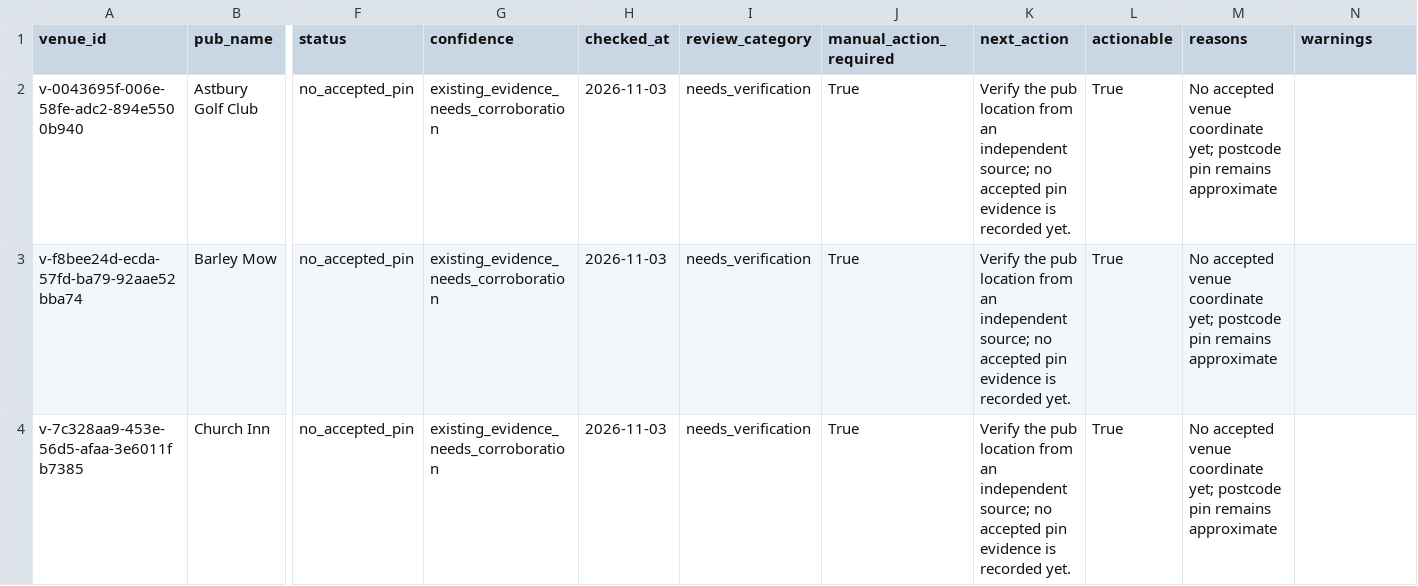
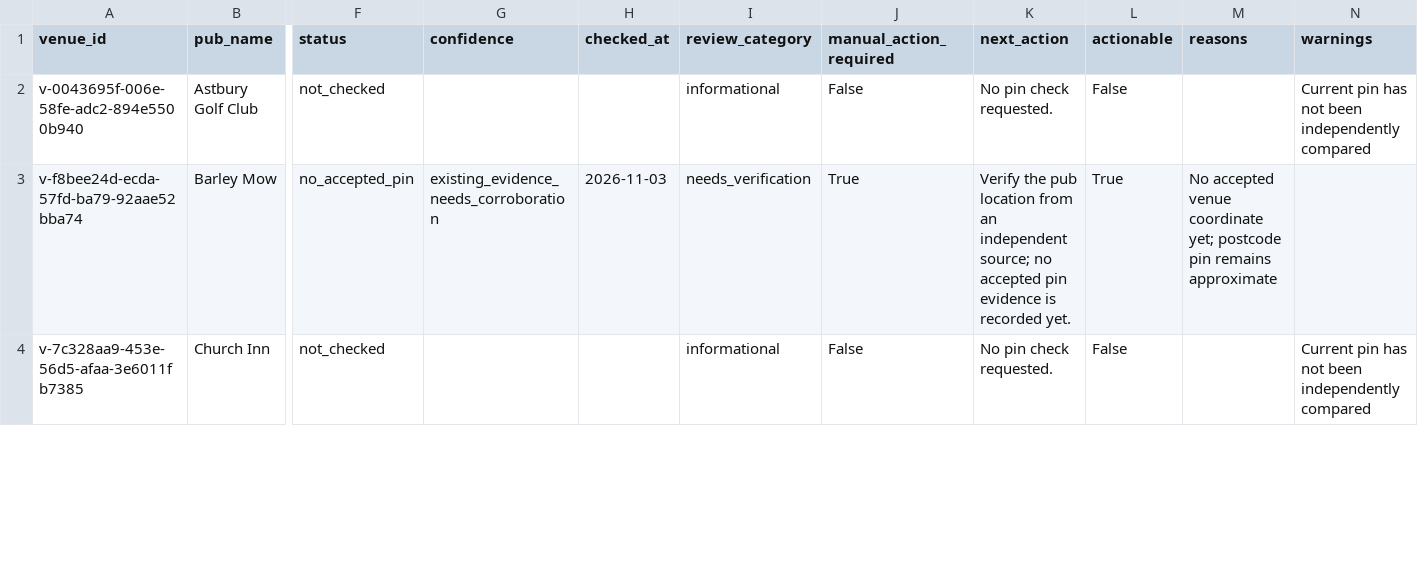
Before and after one commit to bristolbagpiper/BassBeerMap, a CSV file: audit/full-location-audit.csv, drawn as a sheet; only a part is shown, gaps mark what is left out; the diff covers the shown part only; the diff names each change by its address in the sheet, - before the commit and + after, or states it on an @@ line.

```diff
--- a/audit/full-location-audit.csv
+++ b/audit/full-location-audit.csv
-F2 (status): no_accepted_pin
+F2 (status): not_checked
-G2 (confidence): existing_evidence_needs_corroboration
+G2 (confidence): (empty)
-H2 (checked_at): 2026-11-03
+H2 (checked_at): (empty)
-I2 (review_category): needs_verification
+I2 (review_category): informational
-J2 (manual_action_required): True
+J2 (manual_action_required): False
-K2 (next_action): Verify the pub location from an independent source; no accepted pin evidence is recorded yet.
+K2 (next_action): No pin check requested.
-L2 (actionable): True
+L2 (actionable): False
-M2 (reasons): No accepted venue coordinate yet; postcode pin remains approximate
+M2 (reasons): (empty)
-N2 (warnings): (empty)
+N2 (warnings): Current pin has not been independently compared
-F4 (status): no_accepted_pin
+F4 (status): not_checked
-G4 (confidence): existing_evidence_needs_corroboration
+G4 (confidence): (empty)
-H4 (checked_at): 2026-11-03
+H4 (checked_at): (empty)
-I4 (review_category): needs_verification
+I4 (review_category): informational
-J4 (manual_action_required): True
+J4 (manual_action_required): False
-K4 (next_action): Verify the pub location from an independent source; no accepted pin evidence is recorded yet.
+K4 (next_action): No pin check requested.
-L4 (actionable): True
+L4 (actionable): False
-M4 (reasons): No accepted venue coordinate yet; postcode pin remains approximate
+M4 (reasons): (empty)
-N4 (warnings): (empty)
+N4 (warnings): Current pin has not been independently compared
```
Also changed, not shown: 72 edited cells elsewhere in this file, 2 other files.
